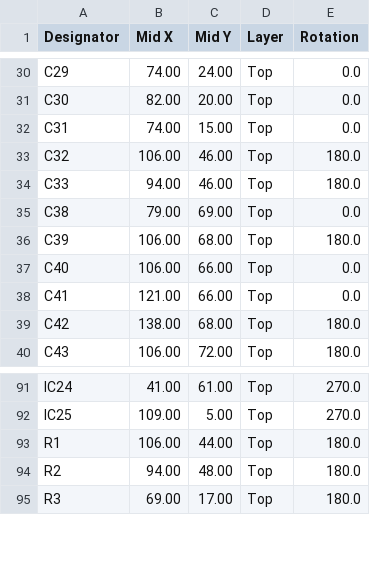
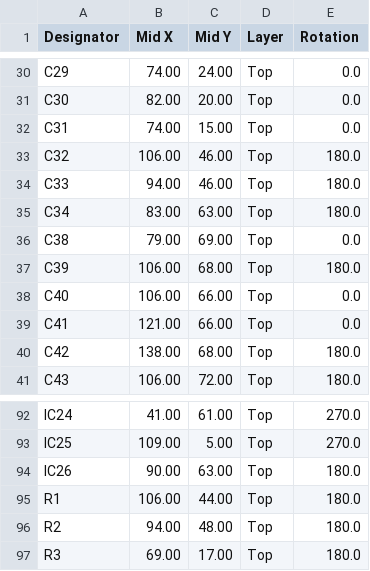
Before and after one commit to troycriss/LL10G_Cyclone10GX_1, a CSV file: fmcboard_eagle/fmcboard_v1.6_top_cpl.csv, drawn as a sheet; only a part is shown, gaps mark what is left out.

```diff
--- a/fmcboard_eagle/fmcboard_v1.6_top_cpl.csv
+++ b/fmcboard_eagle/fmcboard_v1.6_top_cpl.csv
@@ -34,2 +34,3 @@ C32,106.00,46.00,Top,180.0
 C33,94.00,46.00,Top,180.0
+C34,83.00,63.00,Top,180.0
 C38,79.00,69.00,Top,0.0
@@ -92,2 +93,3 @@ IC24,41.00,61.00,Top,270.0
 IC25,109.00, 5.00,Top,270.0
+IC26,90.00,63.00,Top,180.0
 R1,106.00,44.00,Top,180.0
```
Also changed, not shown: fmcboard_eagle/fmcboard_v1.6_top_bom.csv, 5 other files.
